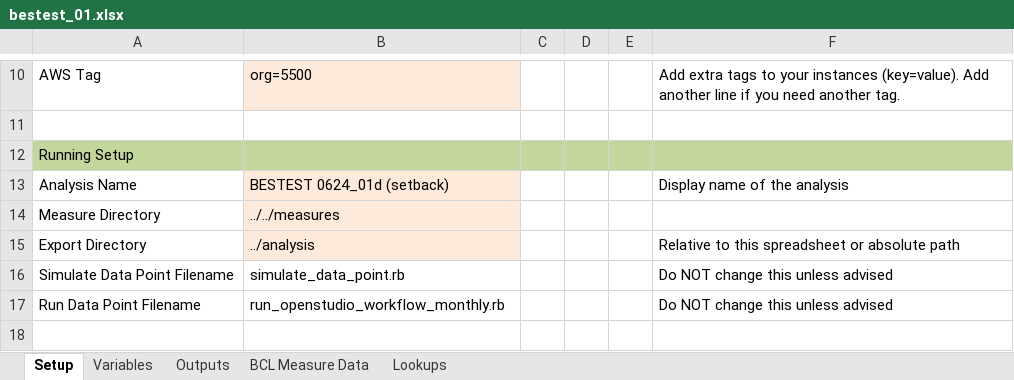
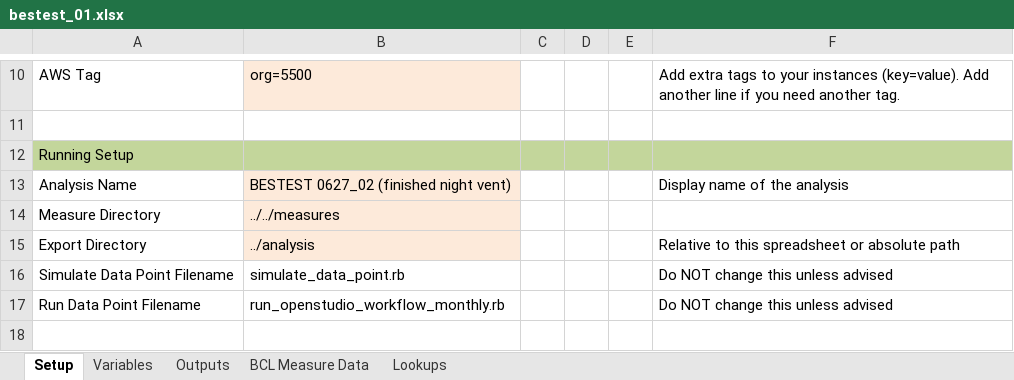
Before and after one commit to NREL/BESTEST-GSR-ARCHIVE, an Excel workbook: integration_testing/projects/bestest_01.xlsx, sheet Setup, drawn as a sheet; only a part is shown, gaps mark what is left out; values as stored, in another font and other column widths than the file's, no borders; the diff names each change by its address in the sheet, - before the commit and + after, or states it on an @@ line.

```diff
--- a/integration_testing/projects/bestest_01.xlsx (sheet Setup)
+++ b/integration_testing/projects/bestest_01.xlsx (sheet Setup)
-B13: BESTEST 0624_01d (setback)
+B13: BESTEST 0627_02 (finished night vent)
```
Also changed, not shown: 12 other files.
